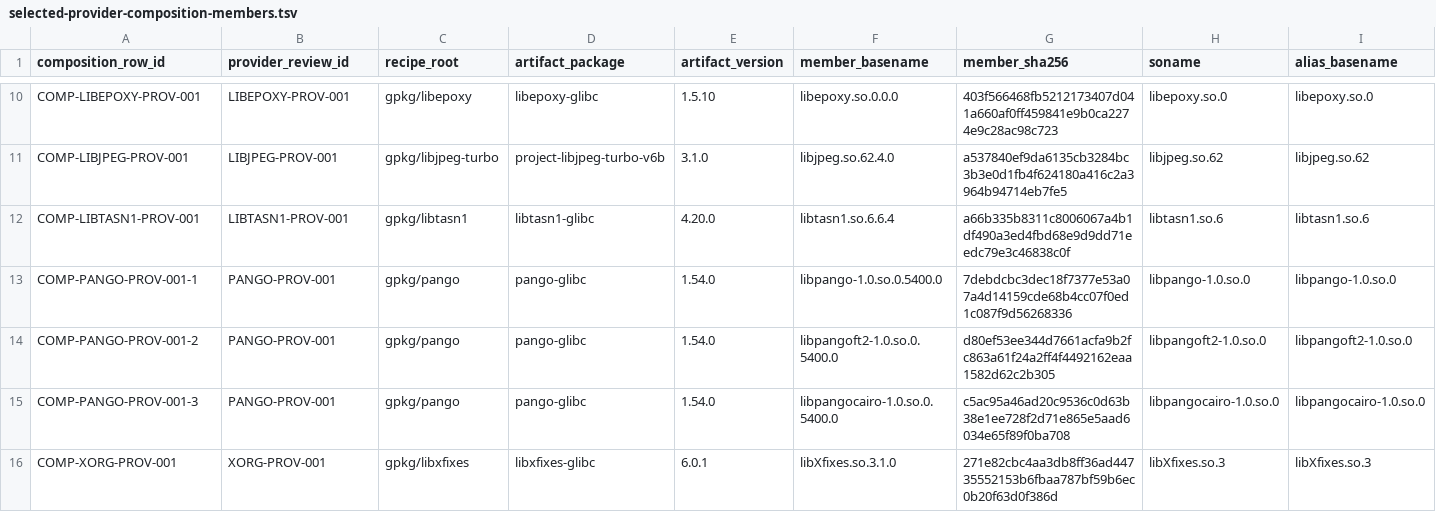
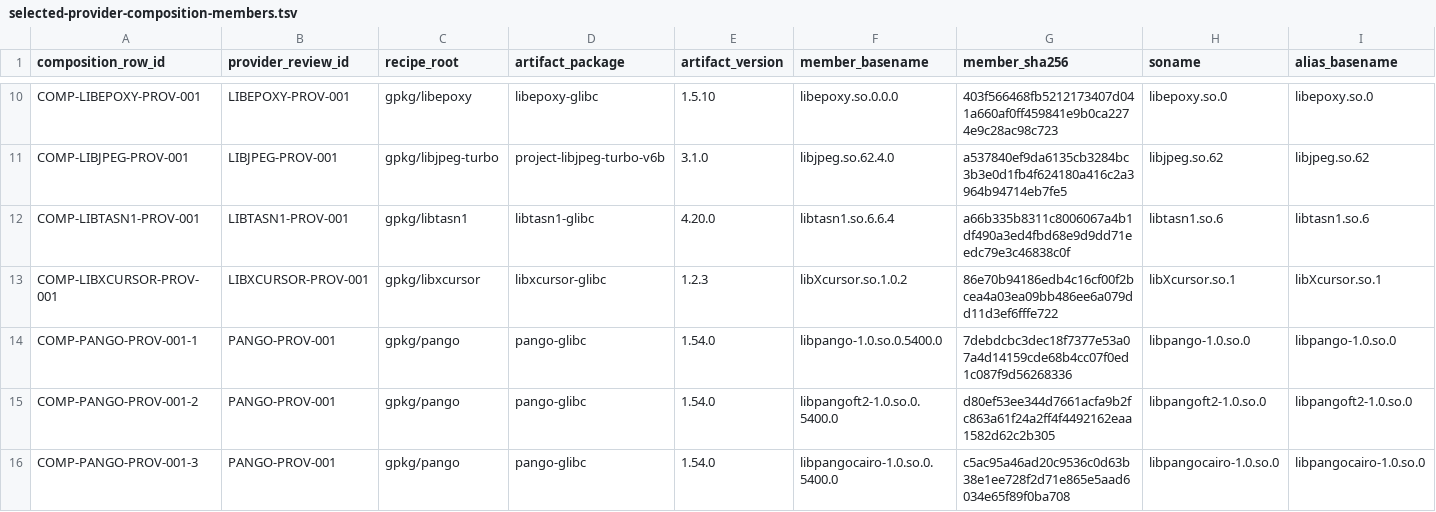
Before and after one commit to daylight-00/termux-native-desktop, a TSV file: experiments/glibc/selected-obsidian-provider-authority/review/selected-provider-composition-members.tsv, drawn as a sheet; only a part is shown, gaps mark what is left out; the shorter side is filled out with more unchanged rows; rows hold the shown columns only; the diff names each change by its address in the sheet, - before the commit and + after, or states it on an @@ line.

Commit message:
docs: accept bounded libXcursor provider authority

```diff
--- a/experiments/glibc/selected-obsidian-provider-authority/review/selected-provider-composition-members.tsv
+++ b/experiments/glibc/selected-obsidian-provider-authority/review/selected-provider-composition-members.tsv
+row 13: COMP-LIBXCURSOR-PROV-001 | LIBXCURSOR-PROV-001 | gpkg/libxcursor | libxcursor-glibc | 1.2.3 | libXcursor.so.1.0.2 | 86e70b94186edb4c16cf00f2bcea4a03ea09bb486ee6a079dd11d3ef6fffe722 | libXcursor.so.1 | libXcursor.so.1
```
Also changed, not shown: docs/catalog.tsv, experiments/glibc/selected-obsidian-provider-authority/review/provider-claim-classification-metadata.tsv, 23 other files.
